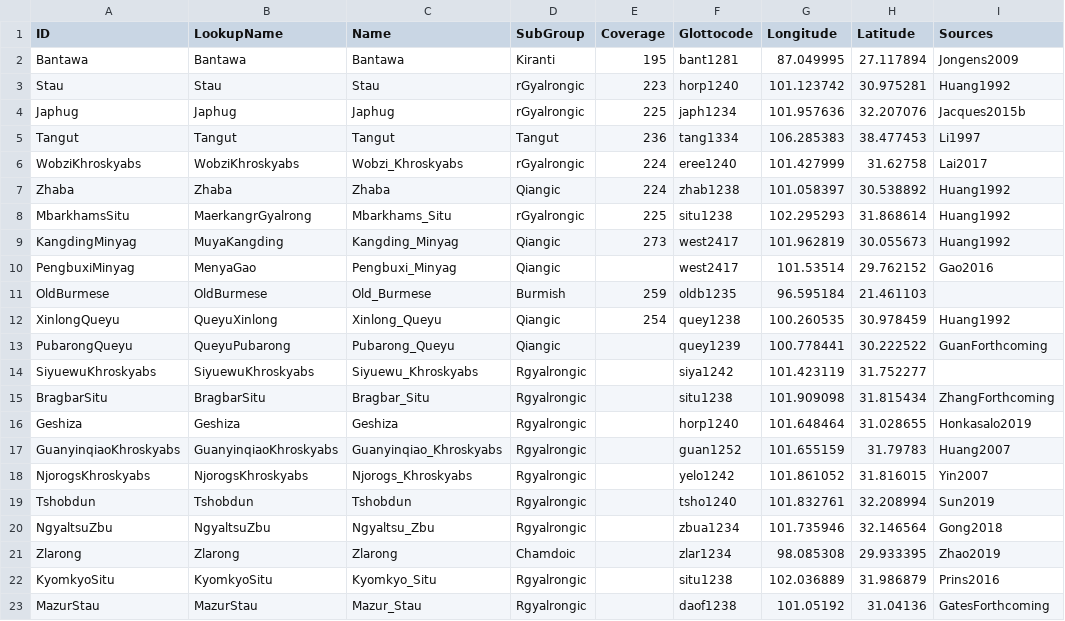
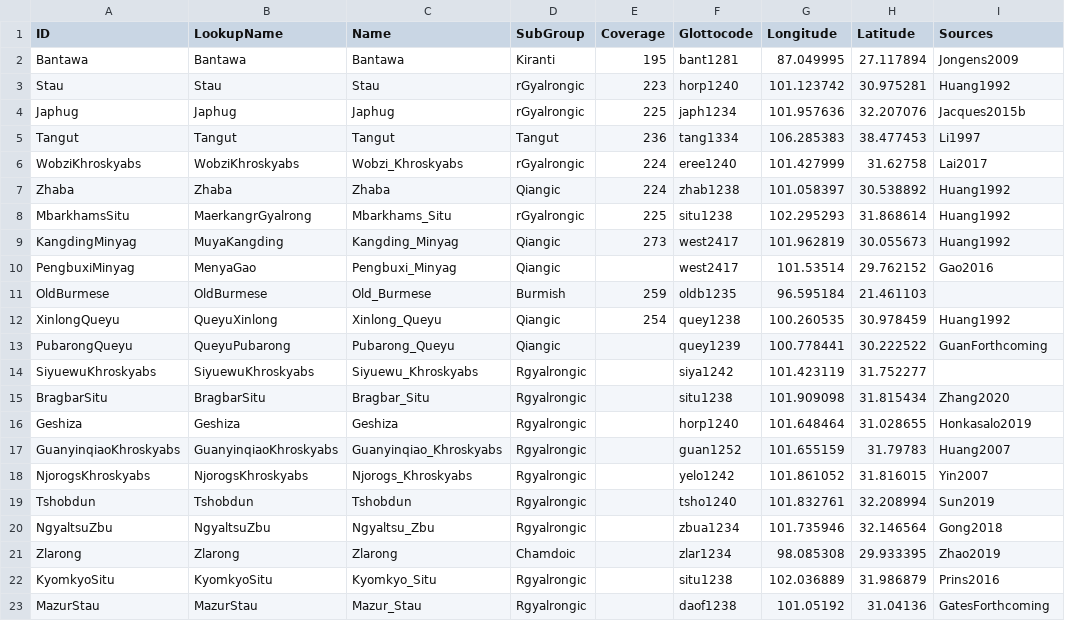
Before and after one commit to lexibank/lairgyalrong, a CSV file: etc/languages.csv, drawn as a sheet.

Commit message:
Update languages.csv

```diff
--- a/etc/languages.csv
+++ b/etc/languages.csv
@@ -14,3 +14,3 @@ PubarongQueyu,QueyuPubarong,Pubarong_Queyu,Qiangic,,quey1239,100.778441,30.22252
 SiyuewuKhroskyabs,SiyuewuKhroskyabs,Siyuewu_Khroskyabs,Rgyalrongic,,siya1242,101.423119,31.752277,
-BragbarSitu,BragbarSitu,Bragbar_Situ,Rgyalrongic,,situ1238,101.909098,31.815434,ZhangForthcoming
+BragbarSitu,BragbarSitu,Bragbar_Situ,Rgyalrongic,,situ1238,101.909098,31.815434,Zhang2020
 Geshiza,Geshiza,Geshiza,Rgyalrongic,,horp1240,101.648464,31.028655,Honkasalo2019
```
